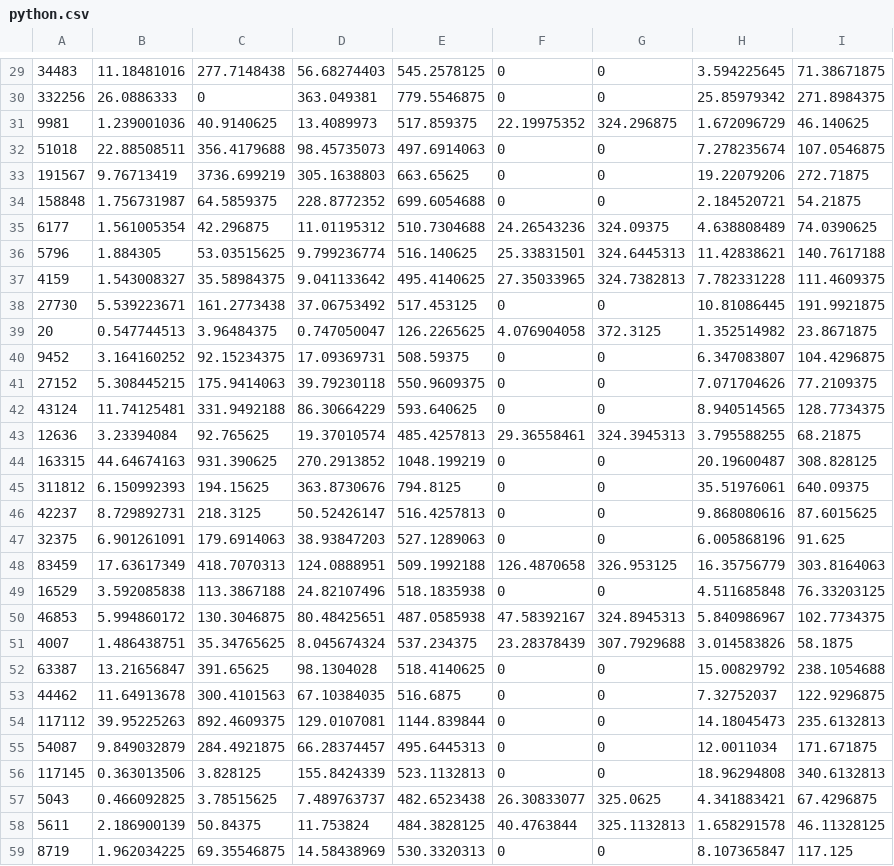
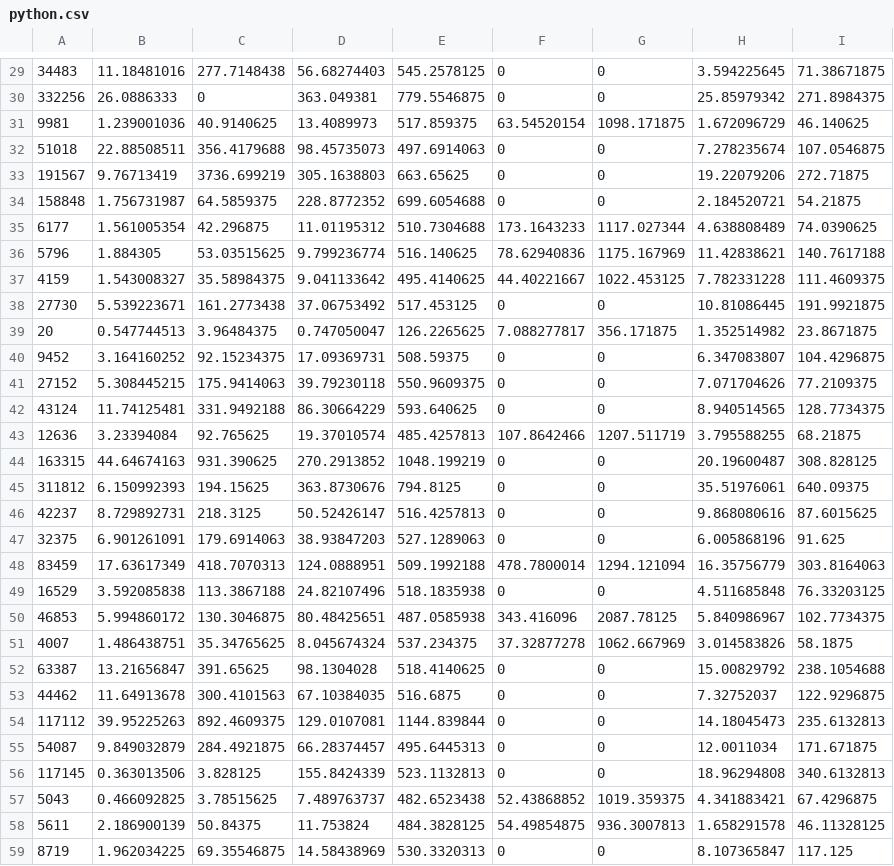
Before and after one commit to ba1man/UsabilityTest, a CSV file: analyze/data/python.csv, drawn as a sheet; only a part is shown, gaps mark what is left out; the diff covers the shown part only.

```diff
--- a/analyze/data/python.csv
+++ b/analyze/data/python.csv
@@ -30,3 +30,3 @@
 332256,26.0886333,0,363.049381,779.5546875,0,0,25.85979342,271.8984375
-9981,1.239001036,40.9140625,13.4089973,517.859375,22.19975352,324.296875,1.672096729,46.140625
+9981,1.239001036,40.9140625,13.4089973,517.859375,63.54520154,1098.171875,1.672096729,46.140625
 51018,22.88508511,356.4179688,98.45735073,497.6914063,0,0,7.278235674,107.0546875
@@ -34,7 +34,7 @@
 158848,1.756731987,64.5859375,228.8772352,699.6054688,0,0,2.184520721,54.21875
-6177,1.561005354,42.296875,11.01195312,510.7304688,24.26543236,324.09375,4.638808489,74.0390625
-5796,1.884305,53.03515625,9.799236774,516.140625,25.33831501,324.6445313,11.42838621,140.7617188
-4159,1.543008327,35.58984375,9.041133642,495.4140625,27.35033965,324.7382813,7.782331228,111.4609375
+6177,1.561005354,42.296875,11.01195312,510.7304688,173.1643233,1117.027344,4.638808489,74.0390625
+5796,1.884305,53.03515625,9.799236774,516.140625,78.62940836,1175.167969,11.42838621,140.7617188
+4159,1.543008327,35.58984375,9.041133642,495.4140625,44.40221667,1022.453125,7.782331228,111.4609375
 27730,5.539223671,161.2773438,37.06753492,517.453125,0,0,10.81086445,191.9921875
-20,0.547744513,3.96484375,0.747050047,126.2265625,4.076904058,372.3125,1.352514982,23.8671875
+20,0.547744513,3.96484375,0.747050047,126.2265625,7.088277817,356.171875,1.352514982,23.8671875
 9452,3.164160252,92.15234375,17.09369731,508.59375,0,0,6.347083807,104.4296875
@@ -42,3 +42,3 @@
 43124,11.74125481,331.9492188,86.30664229,593.640625,0,0,8.940514565,128.7734375
-12636,3.23394084,92.765625,19.37010574,485.4257813,29.36558461,324.3945313,3.795588255,68.21875
+12636,3.23394084,92.765625,19.37010574,485.4257813,107.8642466,1207.511719,3.795588255,68.21875
 163315,44.64674163,931.390625,270.2913852,1048.199219,0,0,20.19600487,308.828125
@@ -47,6 +47,6 @@
 32375,6.901261091,179.6914063,38.93847203,527.1289063,0,0,6.005868196,91.625
-83459,17.63617349,418.7070313,124.0888951,509.1992188,126.4870658,326.953125,16.35756779,303.8164063
+83459,17.63617349,418.7070313,124.0888951,509.1992188,478.7800014,1294.121094,16.35756779,303.8164063
 16529,3.592085838,113.3867188,24.82107496,518.1835938,0,0,4.511685848,76.33203125
-46853,5.994860172,130.3046875,80.48425651,487.0585938,47.58392167,324.8945313,5.840986967,102.7734375
-4007,1.486438751,35.34765625,8.045674324,537.234375,23.28378439,307.7929688,3.014583826,58.1875
+46853,5.994860172,130.3046875,80.48425651,487.0585938,343.416096,2087.78125,5.840986967,102.7734375
+4007,1.486438751,35.34765625,8.045674324,537.234375,37.32877278,1062.667969,3.014583826,58.1875
 63387,13.21656847,391.65625,98.1304028,518.4140625,0,0,15.00829792,238.1054688
@@ -56,4 +56,4 @@
 117145,0.363013506,3.828125,155.8424339,523.1132813,0,0,18.96294808,340.6132813
-5043,0.466092825,3.78515625,7.489763737,482.6523438,26.30833077,325.0625,4.341883421,67.4296875
-5611,2.186900139,50.84375,11.753824,484.3828125,40.4763844,325.1132813,1.658291578,46.11328125
+5043,0.466092825,3.78515625,7.489763737,482.6523438,52.43868852,1019.359375,4.341883421,67.4296875
+5611,2.186900139,50.84375,11.753824,484.3828125,54.49854875,936.3007813,1.658291578,46.11328125
 8719,1.962034225,69.35546875,14.58438969,530.3320313,0,0,8.107365847,117.125
```
Also changed, not shown: 50 edited cells elsewhere in this file.
